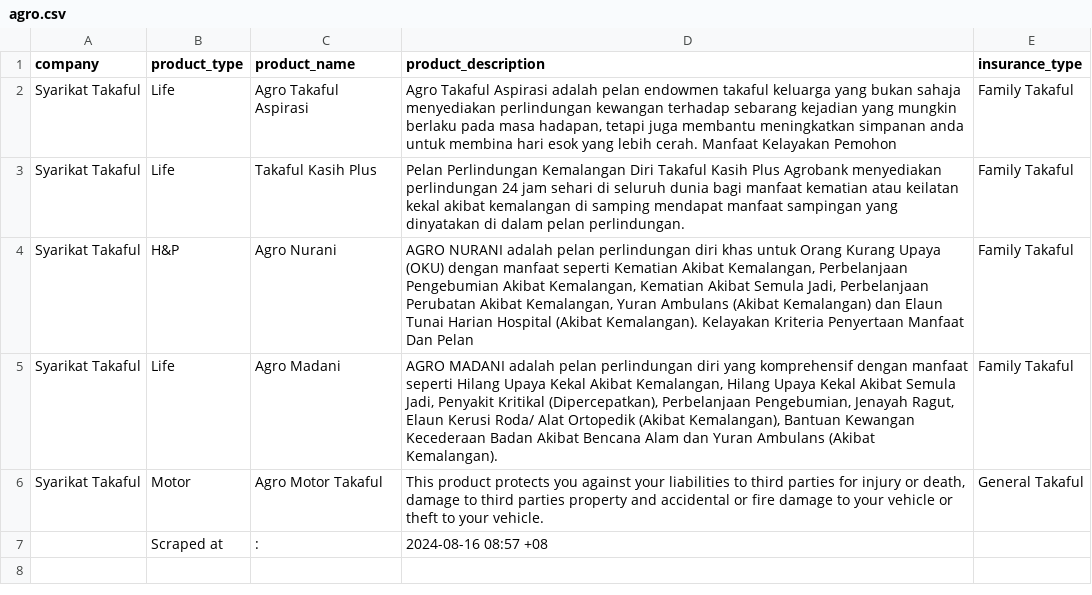
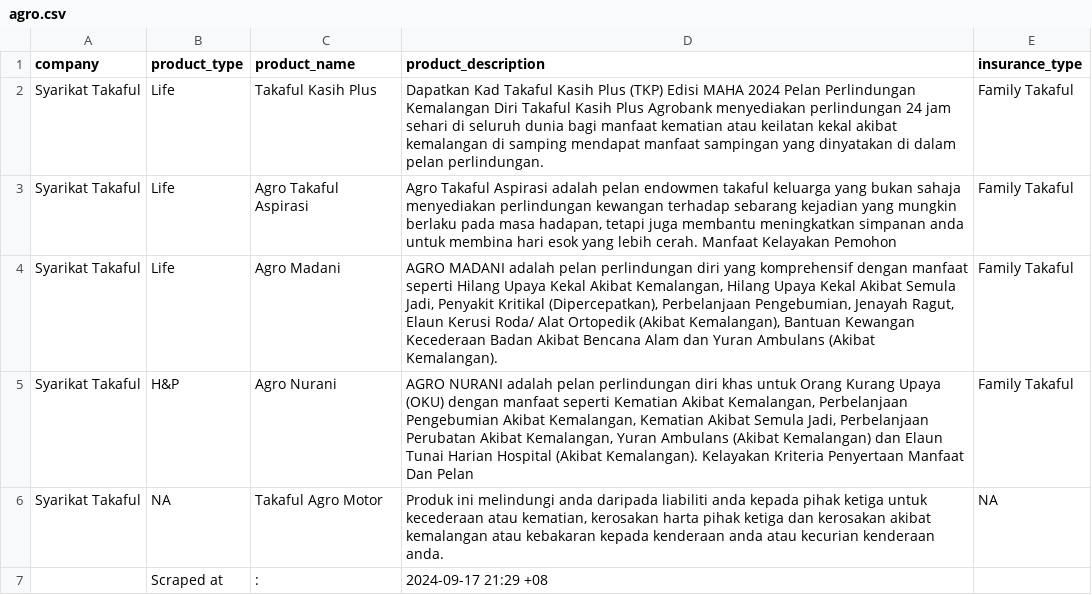
Before and after one commit to LimYeeChing/web-scraper, a CSV file: Malaysia/results/agro.csv, drawn as a sheet.

Commit message:
Agrobank website updated

```diff
--- a/Malaysia/results/agro.csv
+++ b/Malaysia/results/agro.csv
@@ -1,7 +1,7 @@
 "company","product_type","product_name","product_description","insurance_type"
+"Syarikat Takaful","Life","Takaful Kasih Plus","Dapatkan Kad Takaful Kasih Plus (TKP) Edisi MAHA 2024 Pelan Perlindungan Kemalangan Diri Takaful Kasih Plus Agrobank menyediakan perlindungan 24 jam sehari di seluruh dunia bagi manfaat kematian atau keilatan kekal akibat kemalangan di samping mendapat manfaat sampingan yang dinyatakan di dalam pelan perlindungan.","Family Takaful"
 "Syarikat Takaful","Life","Agro Takaful Aspirasi","Agro Takaful Aspirasi adalah pelan endowmen takaful keluarga yang bukan sahaja menyediakan perlindungan kewangan terhadap sebarang kejadian yang mungkin berlaku pada masa hadapan, tetapi juga membantu meningkatkan simpanan anda untuk membina hari esok yang lebih cerah. Manfaat Kelayakan Pemohon","Family Takaful"
-"Syarikat Takaful","Life","Takaful Kasih Plus","Pelan Perlindungan Kemalangan Diri Takaful Kasih Plus Agrobank menyediakan perlindungan 24 jam sehari di seluruh dunia bagi manfaat kematian atau keilatan kekal akibat kemalangan di samping mendapat manfaat sampingan yang dinyatakan di dalam pelan perlindungan.","Family Takaful"
+"Syarikat Takaful","Life","Agro Madani","AGRO MADANI adalah pelan perlindungan diri yang komprehensif dengan manfaat seperti Hilang Upaya Kekal Akibat Kemalangan, Hilang Upaya Kekal Akibat Semula Jadi, Penyakit Kritikal (Dipercepatkan), Perbelanjaan Pengebumian, Jenayah Ragut, Elaun Kerusi Roda/ Alat Ortopedik (Akibat Kemalangan), Bantuan Kewangan Kecederaan Badan Akibat Bencana Alam dan Yuran Ambulans (Akibat Kemalangan). ","Family Takaful"
 "Syarikat Takaful","H&P","Agro Nurani","AGRO NURANI adalah pelan perlindungan diri khas untuk Orang Kurang Upaya (OKU) dengan manfaat seperti Kematian Akibat Kemalangan, Perbelanjaan Pengebumian Akibat Kemalangan, Kematian Akibat Semula Jadi, Perbelanjaan Perubatan Akibat Kemalangan, Yuran Ambulans (Akibat Kemalangan) dan Elaun Tunai Harian Hospital (Akibat Kemalangan). Kelayakan Kriteria Penyertaan Manfaat Dan Pelan","Family Takaful"
-"Syarikat Takaful","Life","Agro Madani","AGRO MADANI adalah pelan perlindungan diri yang komprehensif dengan manfaat seperti Hilang Upaya Kekal Akibat Kemalangan, Hilang Upaya Kekal Akibat Semula Jadi, Penyakit Kritikal (Dipercepatkan), Perbelanjaan Pengebumian, Jenayah Ragut, Elaun Kerusi Roda/ Alat Ortopedik (Akibat Kemalangan), Bantuan Kewangan Kecederaan Badan Akibat Bencana Alam dan Yuran Ambulans (Akibat Kemalangan). ","Family Takaful"
-"Syarikat Takaful","Motor","Agro Motor Takaful","This product protects you against your liabilities to third parties for injury or death, damage to third parties property and accidental or fire damage to your vehicle or theft to your vehicle.","General Takaful"
-"","Scraped at",":","2024-08-16 08:57 +08",""
+"Syarikat Takaful",NA,"Takaful Agro Motor","Produk ini melindungi anda daripada liabiliti anda kepada pihak ketiga untuk kecederaan atau kematian, kerosakan harta pihak ketiga dan kerosakan akibat kemalangan atau kebakaran kepada kenderaan anda atau kecurian kenderaan anda.",NA
+"","Scraped at",":","2024-09-17 21:29 +08",""
```
Also changed, not shown: 1 other file.
